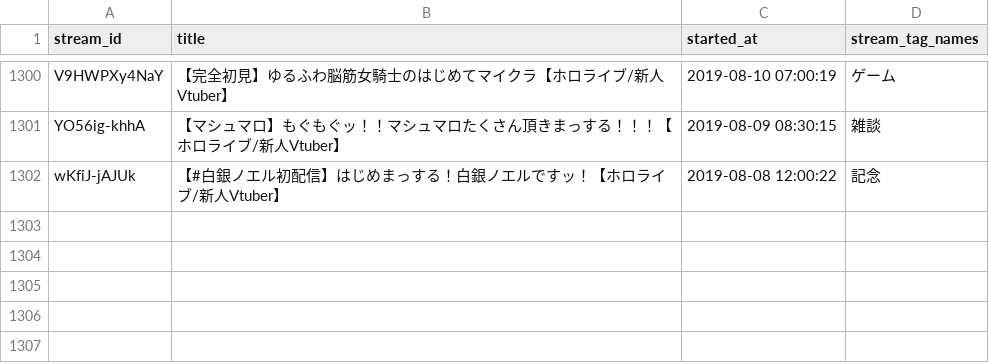
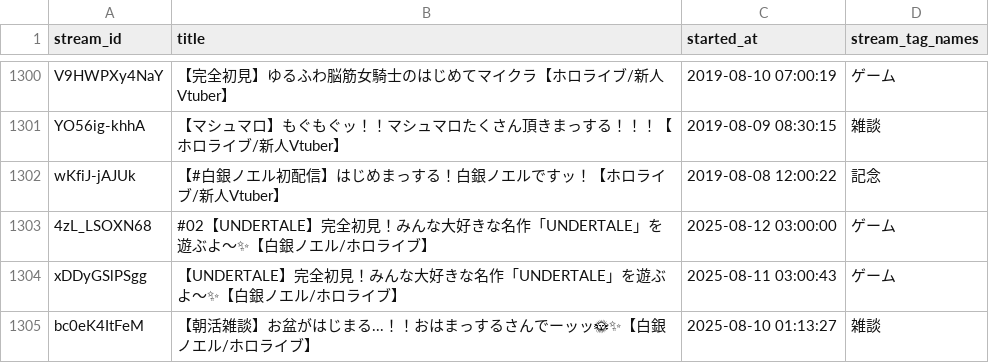
Before and after one commit to wtnb-yk/shirogane-holy-knights, a CSV file: tools/data/stream_tags.csv, drawn as a sheet; only a part is shown, gaps mark what is left out; the diff names each change by its address in the sheet, - before the commit and + after, or states it on an @@ line.

Commit message:
feat: add new video entries for UNDERTALE and morning chat streams in stream_tags.csv

```diff
--- a/tools/data/stream_tags.csv
+++ b/tools/data/stream_tags.csv
+row 1303: 4zL_LSOXN68 | #02【UNDERTALE】完全初見！みんな大好きな名作「UNDERTALE」を遊ぶよ～✨【白銀ノエル/ホロライブ】 | 2025-08-12 03:00:00 | ゲーム
+row 1304: xDDyGSlPSgg | 【UNDERTALE】完全初見！みんな大好きな名作「UNDERTALE」を遊ぶよ～✨【白銀ノエル/ホロライブ】 | 2025-08-11 03:00:43 | ゲーム
+row 1305: bc0eK4ItFeM | 【朝活雑談】お盆がはじまる...！！おはまっするさんでーッッ🌞✨【白銀ノエル/ホロライブ】 | 2025-08-10 01:13:27 | 雑談
```
